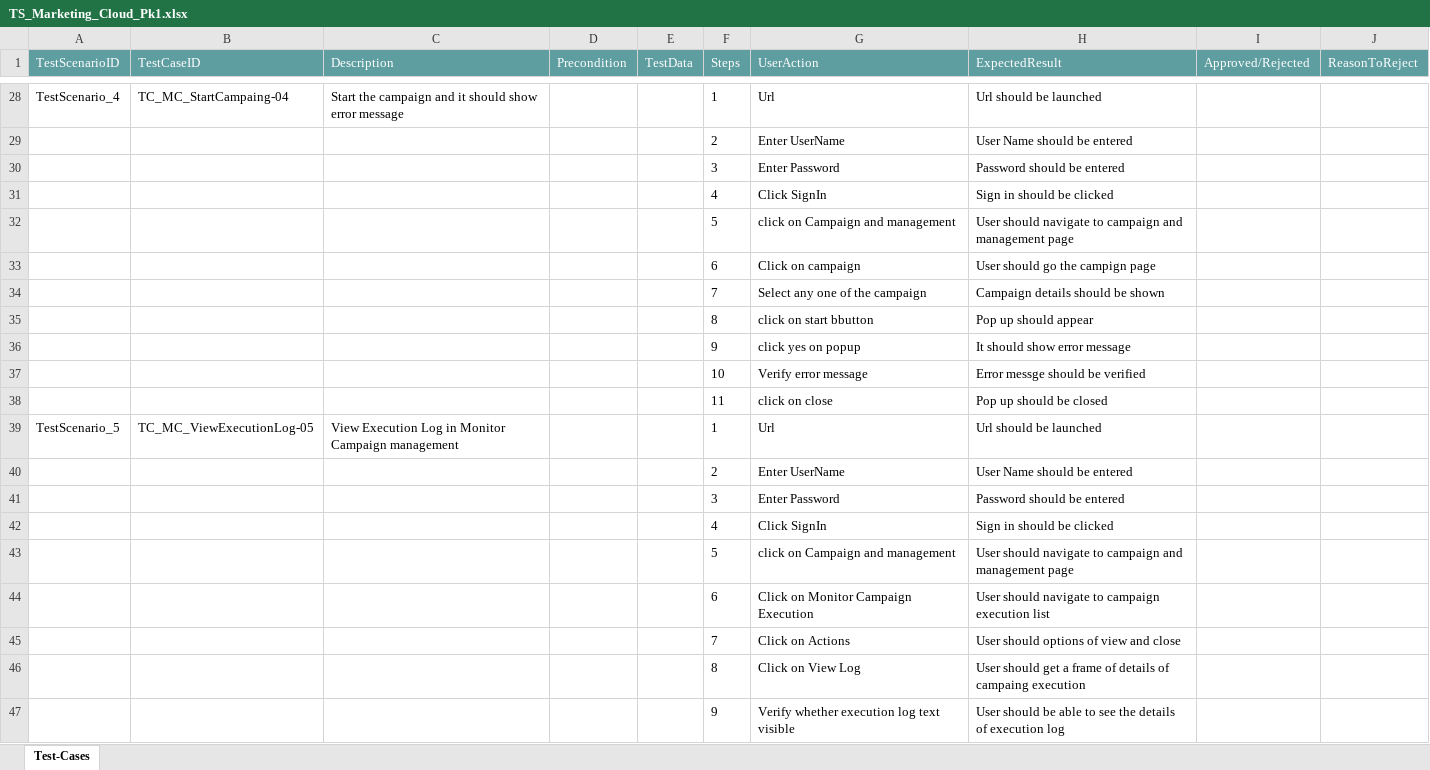
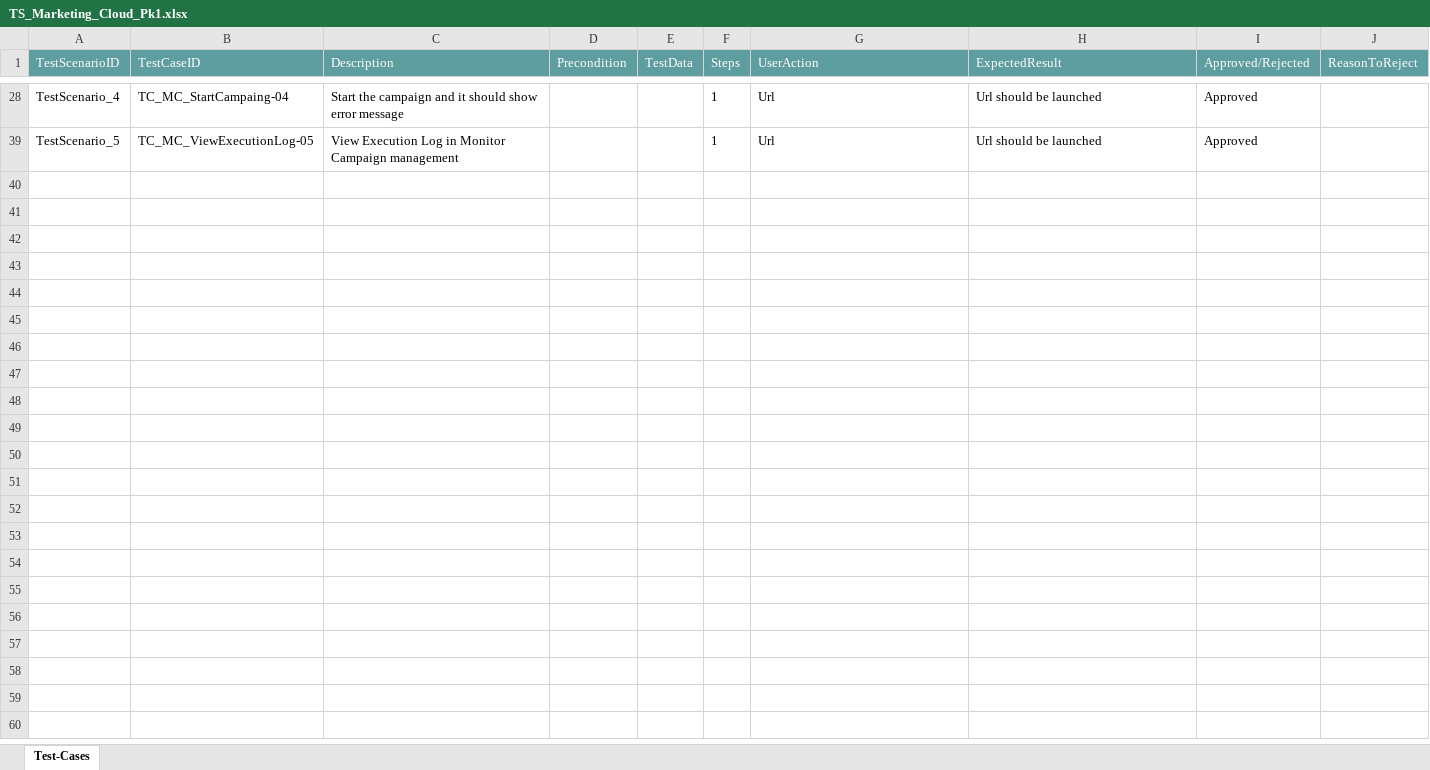
Before and after one commit to ShaikMohamedIrfan/TSKill, an Excel workbook: TS_Marketing_Cloud_Pk1.xlsx, sheet Test-Cases, drawn as a sheet; only a part is shown, gaps mark what is left out; values as stored, in another font and other column widths than the file's, no borders; table styles not drawn; the diff covers the shown part only; the diff names each change by its address in the sheet, - before the commit and + after, or states it on an @@ line.

```diff
--- a/TS_Marketing_Cloud_Pk1.xlsx (sheet Test-Cases)
+++ b/TS_Marketing_Cloud_Pk1.xlsx (sheet Test-Cases)
-I28 (Approved/Rejected): (empty)
+I28 (Approved/Rejected): Approved
@@ row 29 hidden:  |  |  |  |  | 2 | Enter UserName | User Name should be entered @@
@@ row 30 hidden:  |  |  |  |  | 3 | Enter Password | Password should be entered @@
@@ row 31 hidden:  |  |  |  |  | 4 | Click SignIn | Sign in should be clicked @@
@@ row 32 hidden:  |  |  |  |  | 5 | click on Campaign and management | User should navigate to campaign and management page @@
@@ row 33 hidden:  |  |  |  |  | 6 | Click on campaign | User should go the campign page @@
@@ row 34 hidden:  |  |  |  |  | 7 | Select any one of the campaign | Campaign details should be shown @@
@@ row 35 hidden:  |  |  |  |  | 8 | click on start bbutton | Pop up should appear @@
@@ row 36 hidden:  |  |  |  |  | 9 | click yes on popup | It should show error message @@
@@ row 37 hidden:  |  |  |  |  | 10 | Verify error message | Error messge should be verified @@
@@ row 38 hidden:  |  |  |  |  | 11 | click on close | Pop up should be closed @@
-I39 (Approved/Rejected): (empty)
+I39 (Approved/Rejected): Approved
@@ row 40 hidden:  |  |  |  |  | 2 | Enter UserName | User Name should be entered @@
@@ row 41 hidden:  |  |  |  |  | 3 | Enter Password | Password should be entered @@
@@ row 42 hidden:  |  |  |  |  | 4 | Click SignIn | Sign in should be clicked @@
@@ row 43 hidden:  |  |  |  |  | 5 | click on Campaign and management | User should navigate to campaign and management page @@
@@ row 44 hidden:  |  |  |  |  | 6 | Click on Monitor Campaign Execution | User should navigate to campaign execution list @@
@@ row 45 hidden:  |  |  |  |  | 7 | Click on Actions | User should options of view and close @@
@@ row 46 hidden:  |  |  |  |  | 8 | Click on View Log | User should get a frame of details of campaing execution @@
@@ row 47 hidden:  |  |  |  |  | 9 | Verify whether execution log text visible | User should be able to see the details of execution log @@
```
Also changed, not shown: 23 hidden or unhidden rows and 3 edited cells elsewhere in this sheet.
